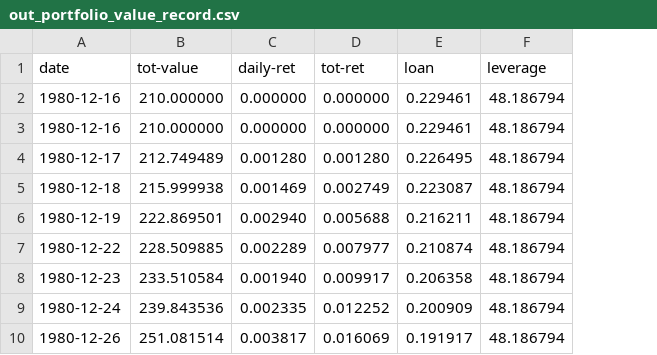
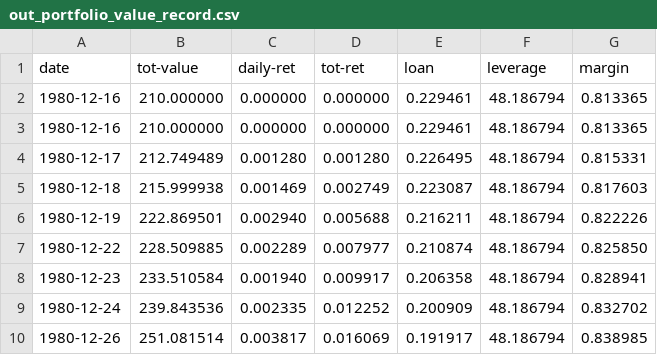
Before and after one commit to clojure-finance/clojure-backtesting, a CSV file: out_portfolio_value_record.csv, drawn as a sheet; the diff names each change by its address in the sheet, - before the commit and + after, or states it on an @@ line.

```diff
--- a/out_portfolio_value_record.csv
+++ b/out_portfolio_value_record.csv
+column G (margin), rows 2-10: 0.813365 | 0.813365 | 0.815331 | 0.817603 | 0.822226 | 0.825850 | 0.828941 | 0.832702 | 0.838985
```
Also changed, not shown: 2 other files.
